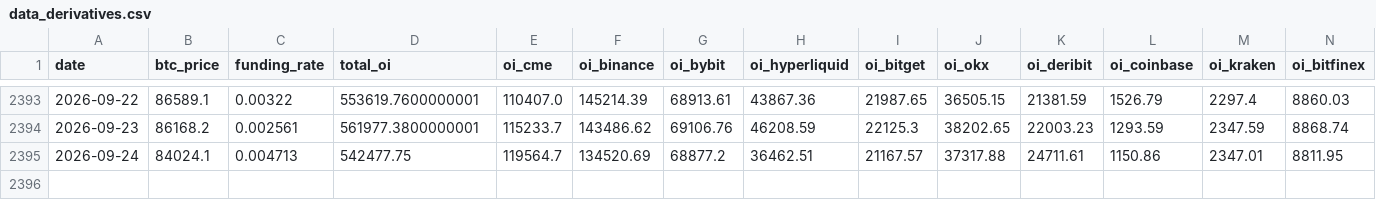
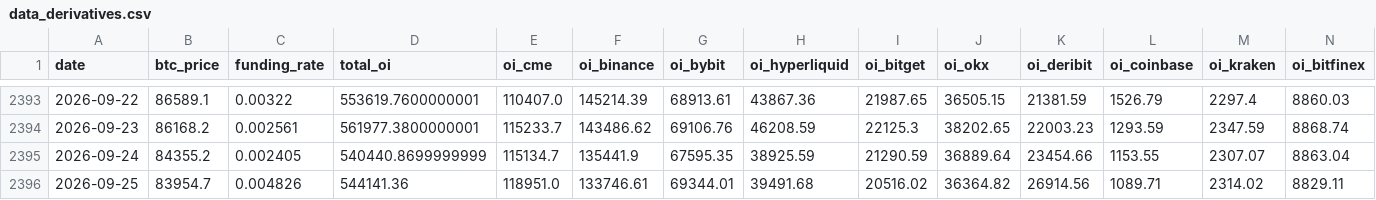
Before and after one commit to yudiyanto88/Onchain-Dashboard, a CSV file: data_derivatives.csv, drawn as a sheet; only a part is shown, gaps mark what is left out; rows hold the shown columns only; the diff covers the shown part only; the diff names each change by its address in the sheet, - before the commit and + after, or states it on an @@ line.

```diff
--- a/data_derivatives.csv
+++ b/data_derivatives.csv
-B2395 (btc_price): 84024.1
+B2395 (btc_price): 84355.2
-C2395 (funding_rate): 0.004713
+C2395 (funding_rate): 0.002405
-D2395 (total_oi): 542477.75
+D2395 (total_oi): 540440.8699999999
-E2395 (oi_cme): 119564.7
+E2395 (oi_cme): 115134.7
-F2395 (oi_binance): 134520.69
+F2395 (oi_binance): 135441.9
-G2395 (oi_bybit): 68877.2
+G2395 (oi_bybit): 67595.35
-H2395 (oi_hyperliquid): 36462.51
+H2395 (oi_hyperliquid): 38925.59
-I2395 (oi_bitget): 21167.57
+I2395 (oi_bitget): 21290.59
-J2395 (oi_okx): 37317.88
+J2395 (oi_okx): 36889.64
-K2395 (oi_deribit): 24711.61
+K2395 (oi_deribit): 23454.66
-L2395 (oi_coinbase): 1150.86
+L2395 (oi_coinbase): 1153.55
-M2395 (oi_kraken): 2347.01
+M2395 (oi_kraken): 2307.07
-N2395 (oi_bitfinex): 8811.95
+N2395 (oi_bitfinex): 8863.04
+row 2396: 2026-09-25 | 83954.7 | 0.004826 | 544141.36 | 118951.0 | 133746.61 | 69344.01 | 39491.68 | 20516.02 | 36364.82 | 26914.56 | 1089.71 | 2314.02 | 8829.11
```
Also changed, not shown: 2 edited cells elsewhere in this file, data_exchange.csv, data_exchange_reserves.csv, 23 other files.
